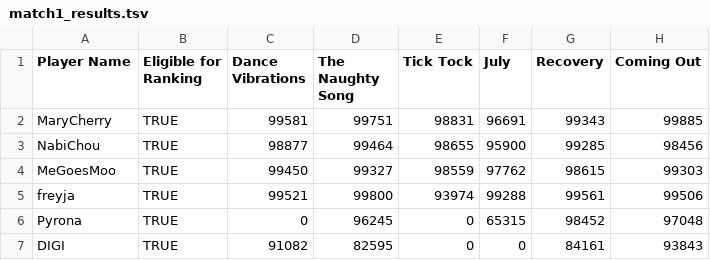
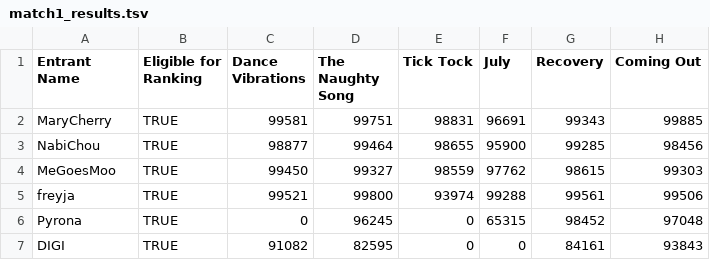
Before and after one commit to Questor96/girlpoc-25-scripts, a TSV file: girlpoc-25-group/match1_results.tsv, drawn as a sheet.

Commit message:
Ladder Tournament updates
* Implement ladder tournament core functionality
  * TODO: Implement results reporting
* implement API results as dataclass
* major refactoring and renaming

```diff
--- a/girlpoc-25-group/match1_results.tsv
+++ b/girlpoc-25-group/match1_results.tsv
@@ -1,2 +1,2 @@
-Player Name	Eligible for Ranking	Dance Vibrations	The Naughty Song	Tick Tock	July	Recovery	Coming Out
+Entrant Name	Eligible for Ranking	Dance Vibrations	The Naughty Song	Tick Tock	July	Recovery	Coming Out
 MaryCherry	TRUE	99581	99751	98831	96691	99343	99885
```
Also changed, not shown: girlpoc-25-group/match2_results.tsv, girlpoc-25-singles/hard_scores.tsv, 20 other files.
